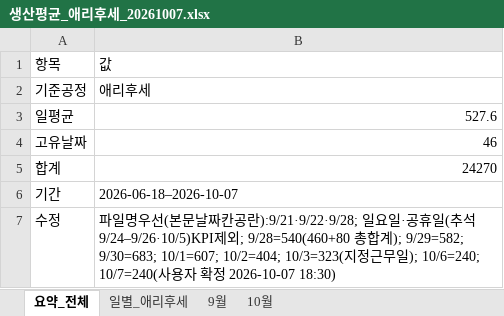
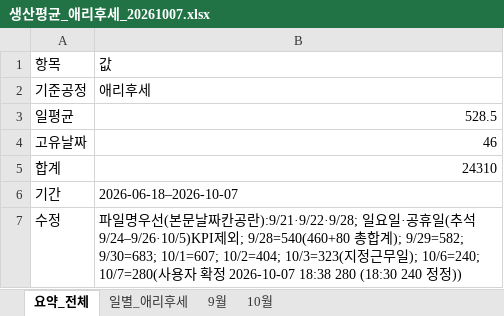
Before and after one commit to marupromotion2011-droid/maru-dashboard, an Excel workbook: 봉제현황/생산평균_애리후세_20261007.xlsx, sheet 요약_전체, drawn as a sheet; values as stored, in another font and other column widths than the file's, no borders; the diff names each change by its address in the sheet, - before the commit and + after, or states it on an @@ line.

```diff
--- a/봉제현황/생산평균_애리후세_20261007.xlsx (sheet 요약_전체)
+++ b/봉제현황/생산평균_애리후세_20261007.xlsx (sheet 요약_전체)
-B3: 527.6
+B3: 528.5
-B5: 24270
+B5: 24310
-B7: …); 10/6=240; 10/7=240(사용자 확정 2026-10-07 18:30)
+B7: …); 10/6=240; 10/7=280(사용자 확정 2026-10-07 18:38 280 (18:30 240 정정))
```
Also changed, not shown: sheet 10월, sheet 일별_애리후세, 봉제현황/생산평균_주간비교_월토_20261007.xlsx, 봉제현황/일별이미지/일별이미지_누적.xlsx, 4 other files.
